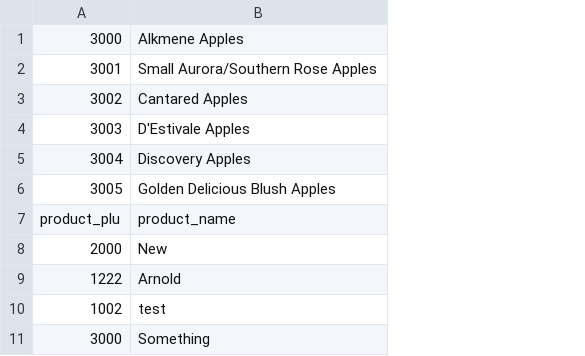
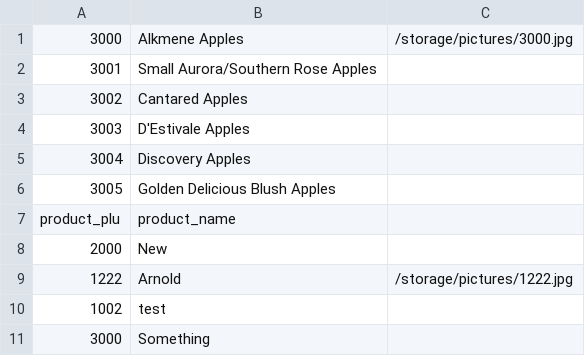
Before and after one commit to sdmunozsierra/pl, a CSV file: plu/storage/products_database.csv, drawn as a sheet; the diff names each change by its address in the sheet, - before the commit and + after, or states it on an @@ line.

Commit message:
Pictures are persistent. Aliases display pictures too.

```diff
--- a/plu/storage/products_database.csv
+++ b/plu/storage/products_database.csv
+column C, rows 1-9: /storage/pictures/3000.jpg |  |  |  |  |  |  |  | /storage/pictures/1222.jpg
```
Also changed, not shown: 3 other files.
